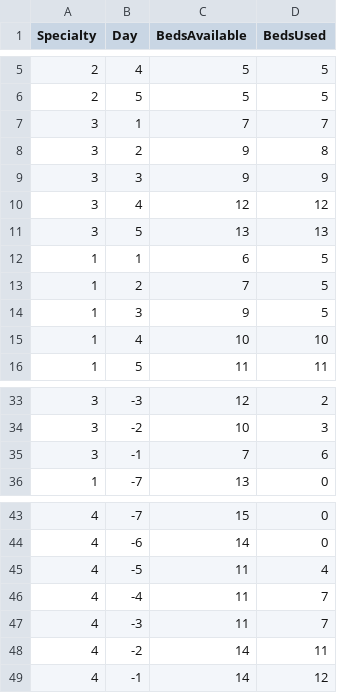
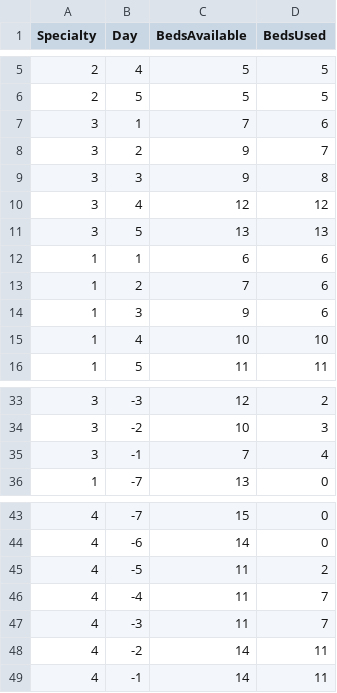
Before and after one commit to mosenco/WebApp, a CSV file: visualization/dati/sanremoLettiOPT.csv, drawn as a sheet; only a part is shown, gaps mark what is left out.

```diff
--- a/visualization/dati/sanremoLettiOPT.csv
+++ b/visualization/dati/sanremoLettiOPT.csv
@@ -6,10 +6,10 @@ Specialty,Day,BedsAvailable,BedsUsed
 2,5,5,5
-3,1,7,7
-3,2,9,8
-3,3,9,9
+3,1,7,6
+3,2,9,7
+3,3,9,8
 3,4,12,12
 3,5,13,13
-1,1,6,5
-1,2,7,5
-1,3,9,5
+1,1,6,6
+1,2,7,6
+1,3,9,6
 1,4,10,10
@@ -34,3 +34,3 @@ Specialty,Day,BedsAvailable,BedsUsed
 3,-2,10,3
-3,-1,7,6
+3,-1,7,4
 1,-7,13,0
@@ -44,3 +44,3 @@ Specialty,Day,BedsAvailable,BedsUsed
 4,-6,14,0
-4,-5,11,4
+4,-5,11,2
 4,-4,11,7
@@ -48,2 +48,2 @@ Specialty,Day,BedsAvailable,BedsUsed
 4,-2,14,11
-4,-1,14,12
+4,-1,14,11
```
Also changed, not shown: visualization/dati/bordigheraOPT.csv, visualization/dati/sanremoOPT.csv, 8 other files.
